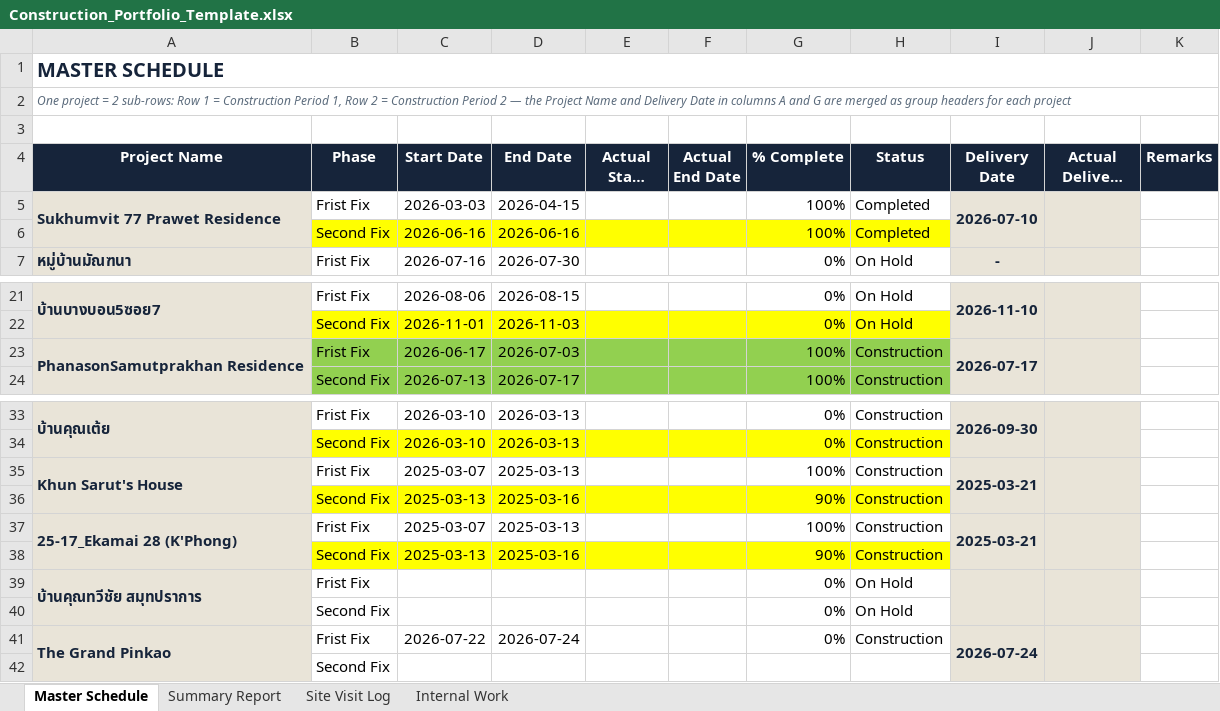
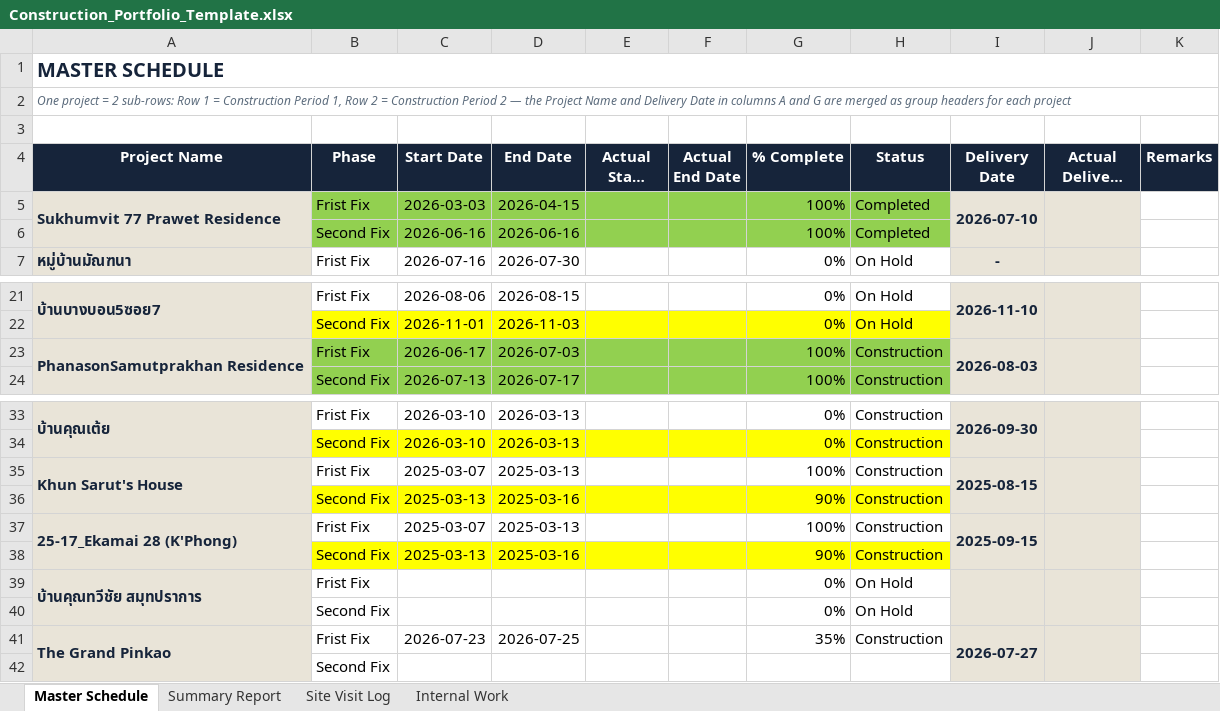
Before and after one commit to wyuwachotiphan-crypto/CM-Dashborad, an Excel workbook: Construction_Portfolio_Template.xlsx, sheet Master Schedule, drawn as a sheet; only a part is shown, gaps mark what is left out; long unchanged cells end in …; values as stored, in another font and other column widths than the file's, no borders; the diff names each change by its address in the sheet, - before the commit and + after, or states it on an @@ line.

```diff
--- a/Construction_Portfolio_Template.xlsx (sheet Master Schedule)
+++ b/Construction_Portfolio_Template.xlsx (sheet Master Schedule)
-B5:H5 fill: none
+B5:H5 fill: #92D050
-B6:H6 fill: #FFFF00
+B6:H6 fill: #92D050
-I23 (Delivery Date): 2026-07-17
+I23 (Delivery Date): 2026-08-03
-I35 (Delivery Date): 2025-03-21
+I35 (Delivery Date): 2025-08-15
-I37 (Delivery Date): 2025-03-21
+I37 (Delivery Date): 2025-09-15
-C41 (Start Date): 2026-07-22
+C41 (Start Date): 2026-07-23
-D41 (End Date): 2026-07-24
+D41 (End Date): 2026-07-25
-G41 (% Complete): 0%
+G41 (% Complete): 35%
-I41 (Delivery Date): 2026-07-24
+I41 (Delivery Date): 2026-07-27
```
Also changed, not shown: sheet Internal Work, sheet Summary Report, Defect_Report.xlsx.
